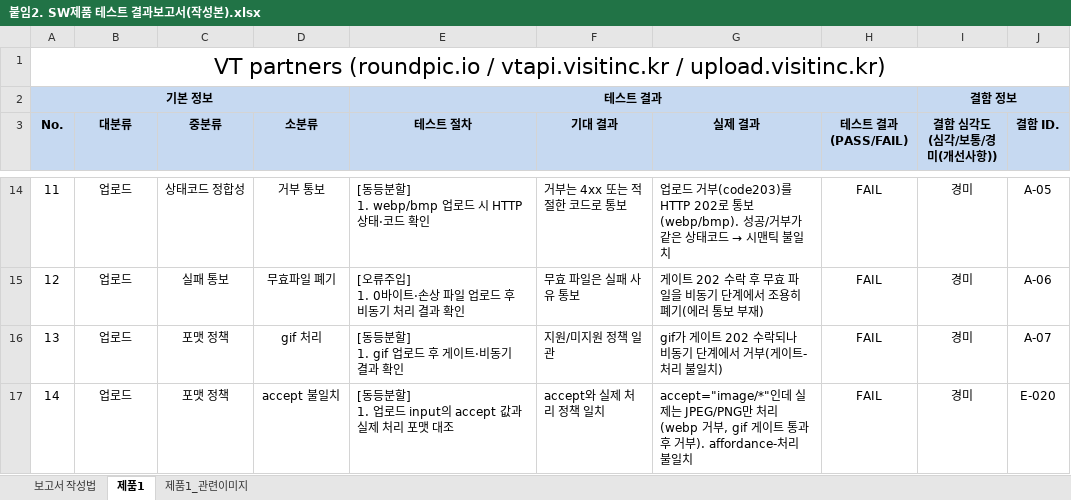
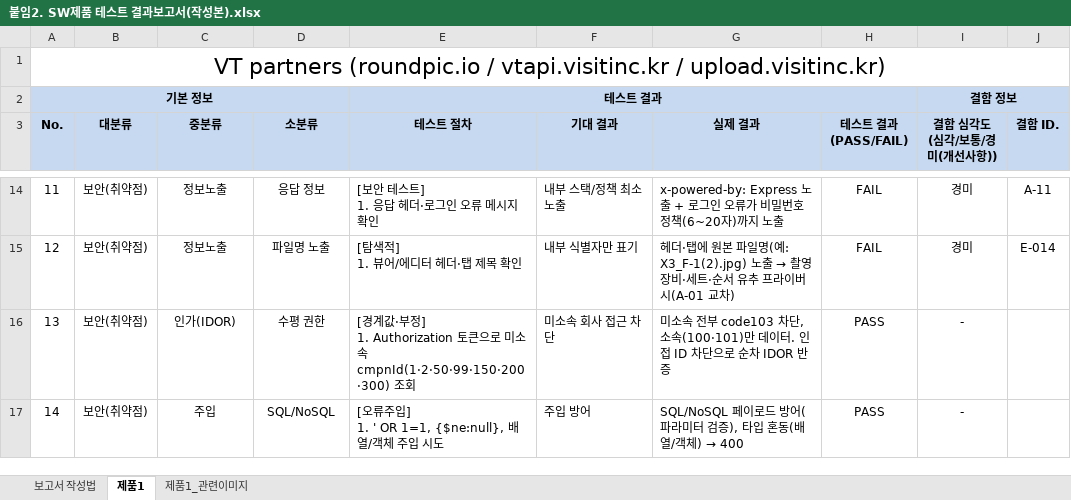
Before and after one commit to LeoOH5/SW_Test, an Excel workbook: 붙임2. SW제품 테스트 결과보고서(작성본).xlsx, sheet 제품1, drawn as a sheet; only a part is shown, gaps mark what is left out; values as stored, in another font and other column widths than the file's, no borders; ↵ is a line break in a cell; the diff covers the shown part only; the diff names each change by its address in the sheet, - before the commit and + after, or states it on an @@ line.

```diff
--- a/붙임2. SW제품 테스트 결과보고서(작성본).xlsx (sheet 제품1)
+++ b/붙임2. SW제품 테스트 결과보고서(작성본).xlsx (sheet 제품1)
-B14:B17 (대분류): 업로드
+B14:B17 (대분류): 보안(취약점)
-C14 (중분류): 상태코드 정합성
+C14 (중분류): 정보노출
-D14 (소분류): 거부 통보
+D14 (소분류): 응답 정보
-E14 (테스트 절차): [동등분할] ↵ 1. webp/bmp 업로드 시 HTTP 상태·코드 확인
+E14 (테스트 절차): [보안 테스트] ↵ 1. 응답 헤더·로그인 오류 메시지 확인
-F14 (기대 결과): 거부는 4xx 또는 적절한 코드로 통보
+F14 (기대 결과): 내부 스택/정책 최소 노출
@@ G14 (실제 결과): 업로드 거부(code203)를 HTTP 202로 통보(webp/bmp). 성공/거부가 같은 상태코드 → 시맨틱 불일치 → x-powered-by: Express 노출 + 로그인 오류가 비밀번호 정책(6~20자)까지 노출 @@
-J14 (결함 ID.): A-05
+J14 (결함 ID.): A-11
-C15 (중분류): 실패 통보
+C15 (중분류): 정보노출
-D15 (소분류): 무효파일 폐기
+D15 (소분류): 파일명 노출
-E15 (테스트 절차): [오류주입] ↵ 1. 0바이트·손상 파일 업로드 후 비동기 처리 결과 확인
+E15 (테스트 절차): [탐색적] ↵ 1. 뷰어/에디터 헤더·탭 제목 확인
-F15 (기대 결과): 무효 파일은 실패 사유 통보
+F15 (기대 결과): 내부 식별자만 표기
@@ G15 (실제 결과): 게이트 202 수락 후 무효 파일을 비동기 단계에서 조용히 폐기(에러 통보 부재) → 헤더·탭에 원본 파일명(예: X3_F-1(2).jpg) 노출 → 촬영장비·세트·순서 유추 프라이버시(A-01 교차) @@
-J15 (결함 ID.): A-06
+J15 (결함 ID.): E-014
-C16 (중분류): 포맷 정책
+C16 (중분류): 인가(IDOR)
-D16 (소분류): gif 처리
+D16 (소분류): 수평 권한
-E16 (테스트 절차): [동등분할] ↵ 1. gif 업로드 후 게이트·비동기 결과 확인
+E16 (테스트 절차): [경계값·부정] ↵ 1. Authorization 토큰으로 미소속 cmpnId(1·2·50·99·150·200·300) 조회
-F16 (기대 결과): 지원/미지원 정책 일관
+F16 (기대 결과): 미소속 회사 접근 차단
-G16 (실제 결과): gif가 게이트 202 수락되나 비동기 단계에서 거부(게이트-처리 불일치)
+G16 (실제 결과): 미소속 전부 code103 차단, 소속(100·101)만 데이터. 인접 ID 차단으로 순차 IDOR 반증
-H16:H17 (테스트 결과 (PASS/FAIL)): FAIL
+H16:H17 (테스트 결과 (PASS/FAIL)): PASS
-I16:I17 (결함 심각도 (심각/보통/경미(개선사항))): 경미
+I16:I17 (결함 심각도 (심각/보통/경미(개선사항))): -
-J16 (결함 ID.): A-07
+J16 (결함 ID.): (empty)
-C17 (중분류): 포맷 정책
+C17 (중분류): 주입
-D17 (소분류): accept 불일치
+D17 (소분류): SQL/NoSQL
-E17 (테스트 절차): [동등분할] ↵ 1. 업로드 input의 accept 값과 실제 처리 포맷 대조
+E17 (테스트 절차): [오류주입] ↵ 1. ' OR 1=1, {$ne:null}, 배열/객체 주입 시도
-F17 (기대 결과): accept와 실제 처리 정책 일치
+F17 (기대 결과): 주입 방어
@@ G17 (실제 결과): accept="image/*"인데 실제는 JPEG/PNG만 처리(webp 거부, gif 게이트 통과 후 거부). affordance-처리 불일치 → SQL/NoSQL 페이로드 방어(파라미터 검증), 타입 혼동(배열/객체) → 400 @@
-J17 (결함 ID.): E-020
+J17 (결함 ID.): (empty)
```
Also changed, not shown: 12 added rows, 12 removed rows and 137 edited cells elsewhere in this sheet.
